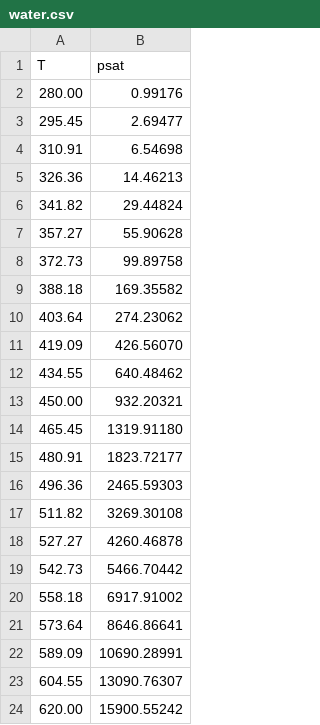
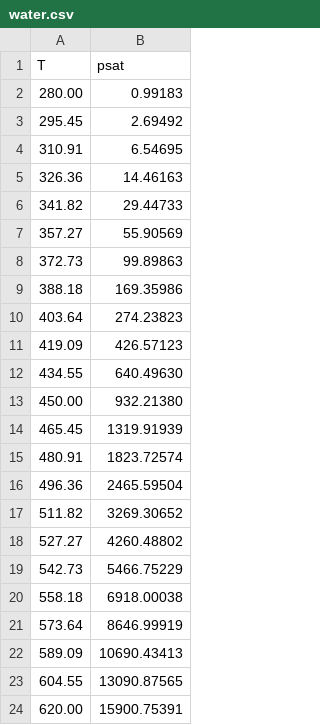
Before and after one commit to step-group/fit-pcsaft, a CSV file: examples/data/psat/water.csv, drawn as a sheet.

```diff
--- a/examples/data/psat/water.csv
+++ b/examples/data/psat/water.csv
@@ -1,24 +1,24 @@
 T,psat
-280.00,0.99176
-295.45,2.69477
-310.91,6.54698
-326.36,14.46213
-341.82,29.44824
-357.27,55.90628
-372.73,99.89758
-388.18,169.35582
-403.64,274.23062
-419.09,426.56070
-434.55,640.48462
-450.00,932.20321
-465.45,1319.91180
-480.91,1823.72177
-496.36,2465.59303
-511.82,3269.30108
-527.27,4260.46878
-542.73,5466.70442
-558.18,6917.91002
-573.64,8646.86641
-589.09,10690.28991
-604.55,13090.76307
-620.00,15900.55242
+280.00,0.99183
+295.45,2.69492
+310.91,6.54695
+326.36,14.46163
+341.82,29.44733
+357.27,55.90569
+372.73,99.89863
+388.18,169.35986
+403.64,274.23823
+419.09,426.57123
+434.55,640.49630
+450.00,932.21380
+465.45,1319.91939
+480.91,1823.72574
+496.36,2465.59504
+511.82,3269.30652
+527.27,4260.48802
+542.73,5466.75229
+558.18,6918.00038
+573.64,8646.99919
+589.09,10690.43413
+604.55,13090.87565
+620.00,15900.75391
```
Also changed, not shown: examples/data/density/water.csv, 4 other files.
